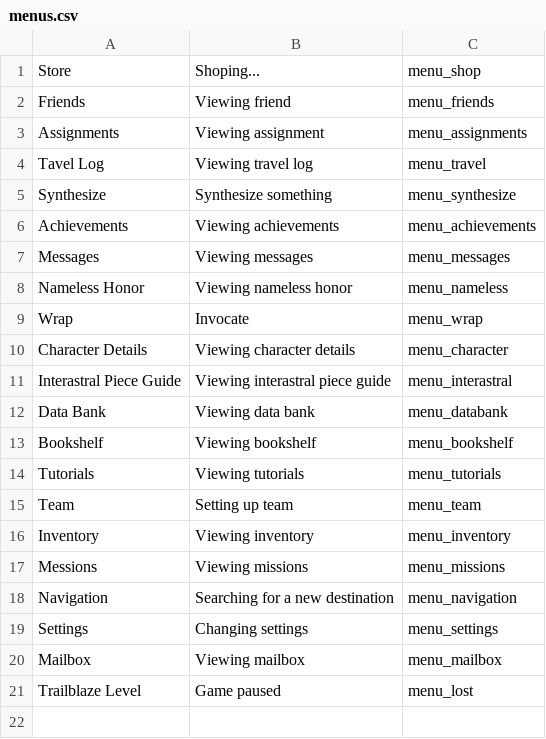
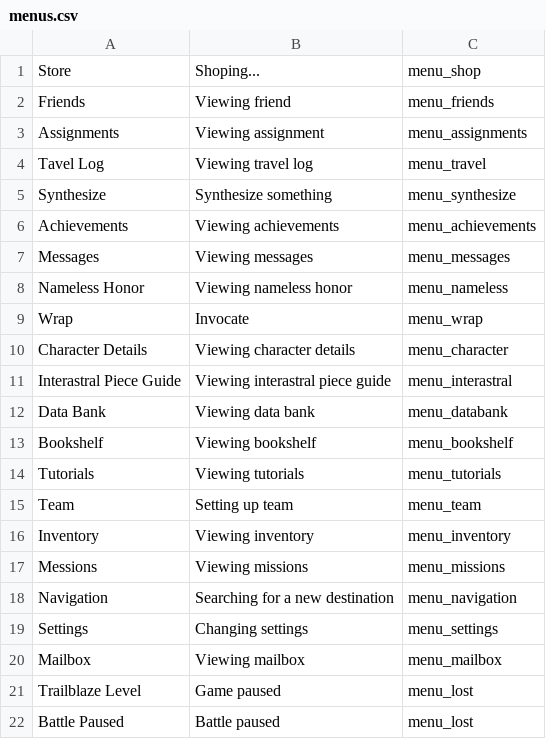
Before and after one commit to X3ne/hsrpc, a CSV file: data/menus.csv, drawn as a sheet.

Commit message:
feat: add battle pause menu

```diff
--- a/data/menus.csv
+++ b/data/menus.csv
@@ -21 +21,2 @@ Mailbox,Viewing mailbox,menu_mailbox
 Trailblaze Level, Game paused,menu_lost
+Battle Paused,Battle paused,menu_lost
```
